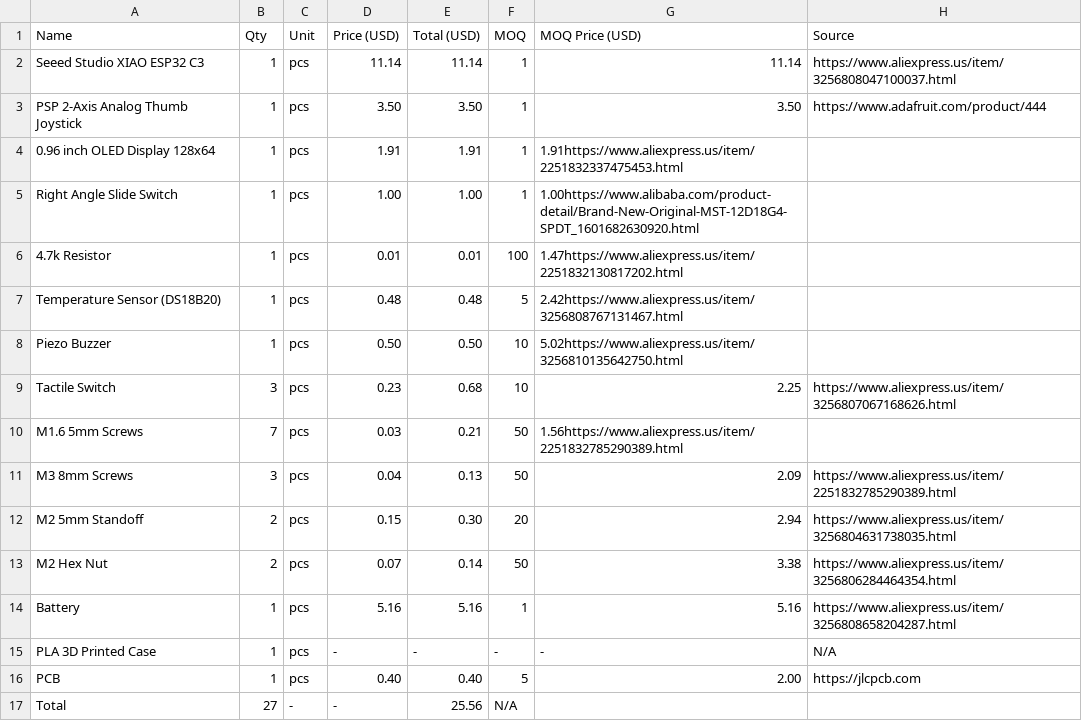
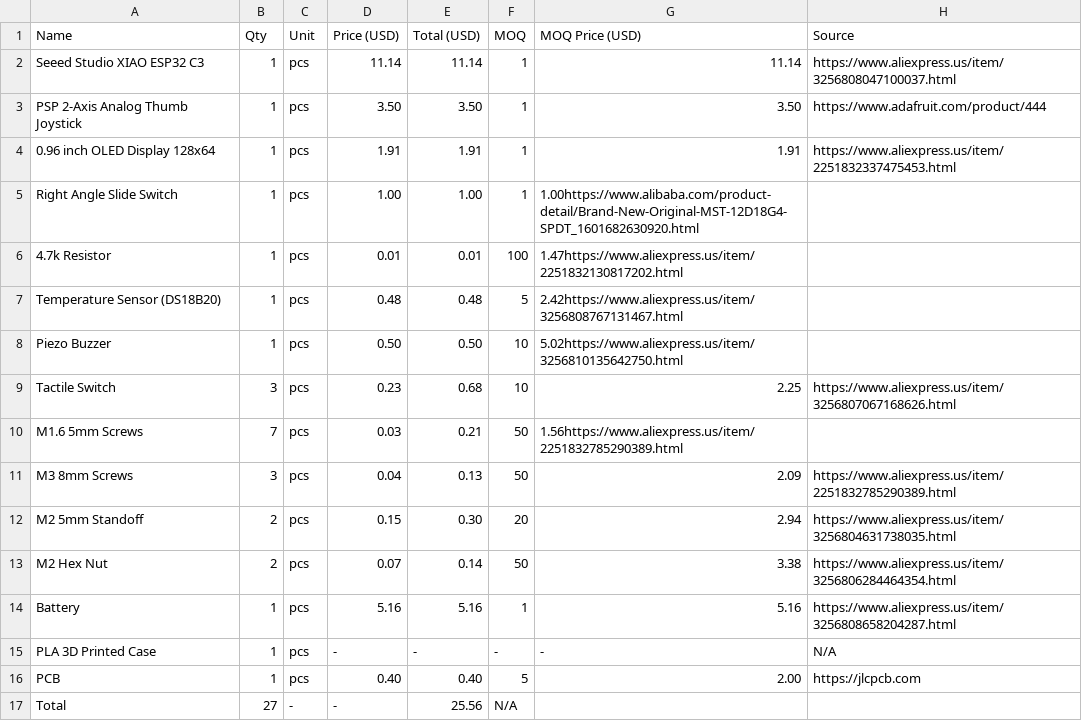
Before and after one commit to Sylvia3366/leebyte, a CSV file: hardware/BOM.csv, drawn as a sheet.

Commit message:
Update BOM.csv

```diff
--- a/hardware/BOM.csv
+++ b/hardware/BOM.csv
@@ -3,3 +3,3 @@ Seeed Studio XIAO ESP32 C3,1,pcs,11.14,11.14,1,11.14,https://www.aliexpress.us/i
 PSP 2-Axis Analog Thumb Joystick,1,pcs,3.50,3.50,1,3.50,https://www.adafruit.com/product/444
-0.96 inch OLED Display 128x64,1,pcs,1.91,1.91,1,1.91https://www.aliexpress.us/item/2251832337475453.html
+0.96 inch OLED Display 128x64,1,pcs,1.91,1.91,1,1.91,https://www.aliexpress.us/item/2251832337475453.html
 Right Angle Slide Switch,1,pcs,1.00,1.00,1,1.00https://www.alibaba.com/product-detail/Brand-New-Original-MST-12D18G4-SPDT_1601682630920.html
```
